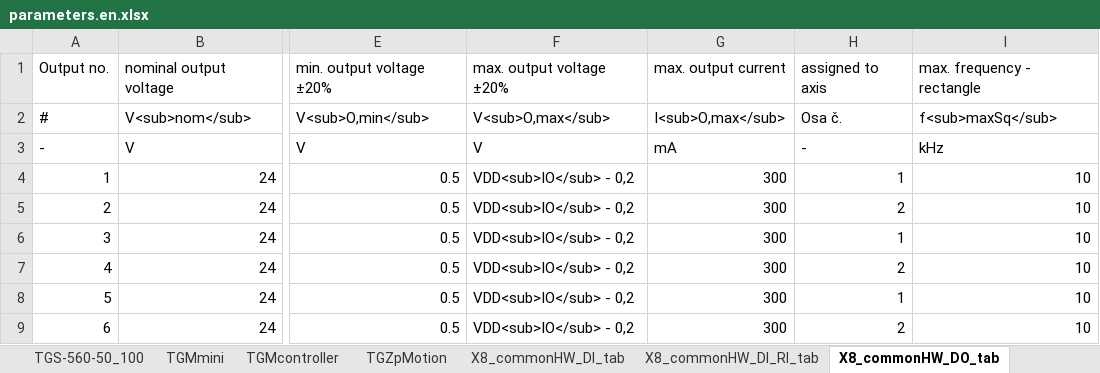
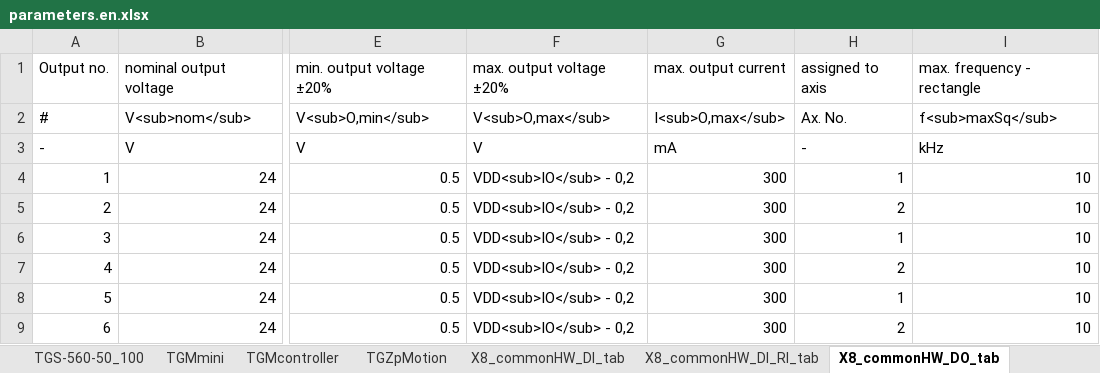
Before and after one commit to TGD-HW/tgmanGH, an Excel workbook: docs/Manual/source/tab/parameters.en.xlsx, sheet X8_commonHW_DO_tab, drawn as a sheet; only a part is shown, gaps mark what is left out; values as stored, in another font and other column widths than the file's, no borders; the diff names each change by its address in the sheet, - before the commit and + after, or states it on an @@ line.

Commit message:
upravy CommonHW, preklady, pridany linky do sekce z RI serv

```diff
--- a/docs/Manual/source/tab/parameters.en.xlsx (sheet X8_commonHW_DO_tab)
+++ b/docs/Manual/source/tab/parameters.en.xlsx (sheet X8_commonHW_DO_tab)
-H2: Osa č.
+H2: Ax. No.
```
Also changed, not shown: 24 other files.
